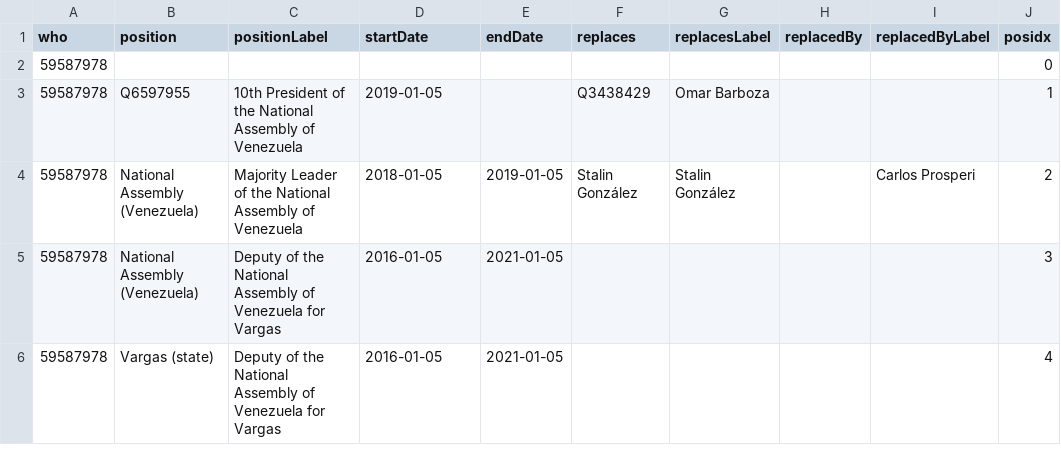
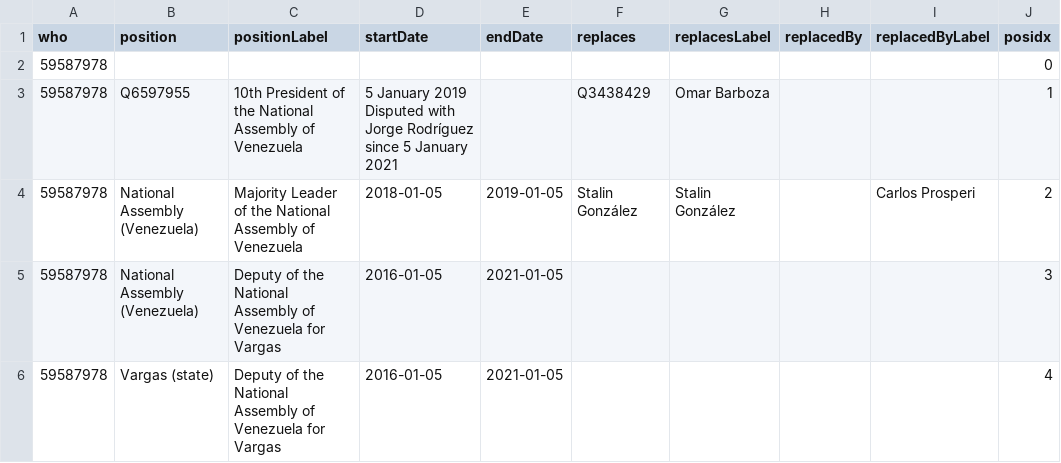
Before and after one commit to every-politician-scrapers/venezuela, a CSV file: enwiki/csv/59587978.csv, drawn as a sheet.

```diff
--- a/enwiki/csv/59587978.csv
+++ b/enwiki/csv/59587978.csv
@@ -2,3 +2,3 @@ who,position,positionLabel,startDate,endDate,replaces,replacesLabel,replacedBy,r
 59587978,,,,,,,,,0
-59587978,Q6597955,10th President of the National Assembly of Venezuela,2019-01-05,,Q3438429,Omar Barboza,,,1
+59587978,Q6597955,10th President of the National Assembly of Venezuela,5 January 2019 Disputed with Jorge Rodríguez since 5 January 2021,,Q3438429,Omar Barboza,,,1
 59587978,National Assembly (Venezuela),Majority Leader of the National Assembly of Venezuela,2018-01-05,2019-01-05,Stalin González,Stalin González,,Carlos Prosperi,2
```
Also changed, not shown: enwiki/csv/44199228.csv, 3 other files.
